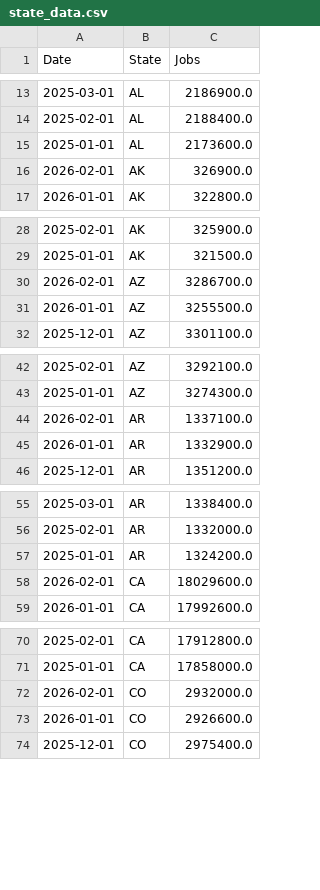
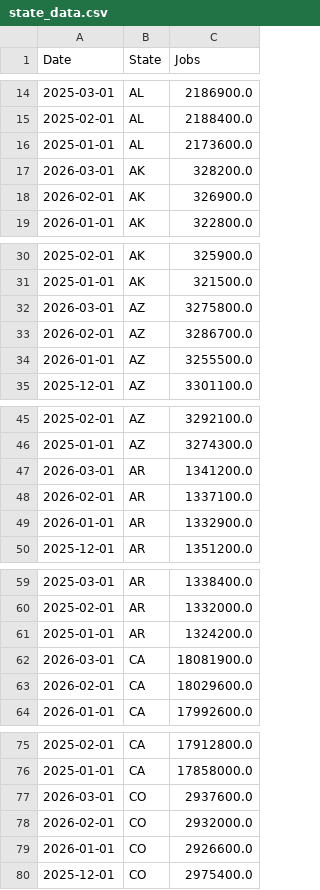
Before and after one commit to zamora-derek/US-Labor-Stats-Dashboard, a CSV file: data/state_data.csv, drawn as a sheet; only a part is shown, gaps mark what is left out; the diff covers the shown part only.

```diff
--- a/data/state_data.csv
+++ b/data/state_data.csv
@@ -15,2 +16,3 @@ Date,State,Jobs
 2025-01-01,AL,2173600.0
+2026-03-01,AK,328200.0
 2026-02-01,AK,326900.0
@@ -29,2 +31,3 @@ Date,State,Jobs
 2025-01-01,AK,321500.0
+2026-03-01,AZ,3275800.0
 2026-02-01,AZ,3286700.0
@@ -43,2 +46,3 @@ Date,State,Jobs
 2025-01-01,AZ,3274300.0
+2026-03-01,AR,1341200.0
 2026-02-01,AR,1337100.0
@@ -57,2 +61,3 @@ Date,State,Jobs
 2025-01-01,AR,1324200.0
+2026-03-01,CA,18081900.0
 2026-02-01,CA,18029600.0
@@ -71,2 +76,3 @@ Date,State,Jobs
 2025-01-01,CA,17858000.0
+2026-03-01,CO,2937600.0
 2026-02-01,CO,2932000.0
```
Also changed, not shown: 46 added rows and 4 edited cells elsewhere in this file, data/bls_data.csv.
